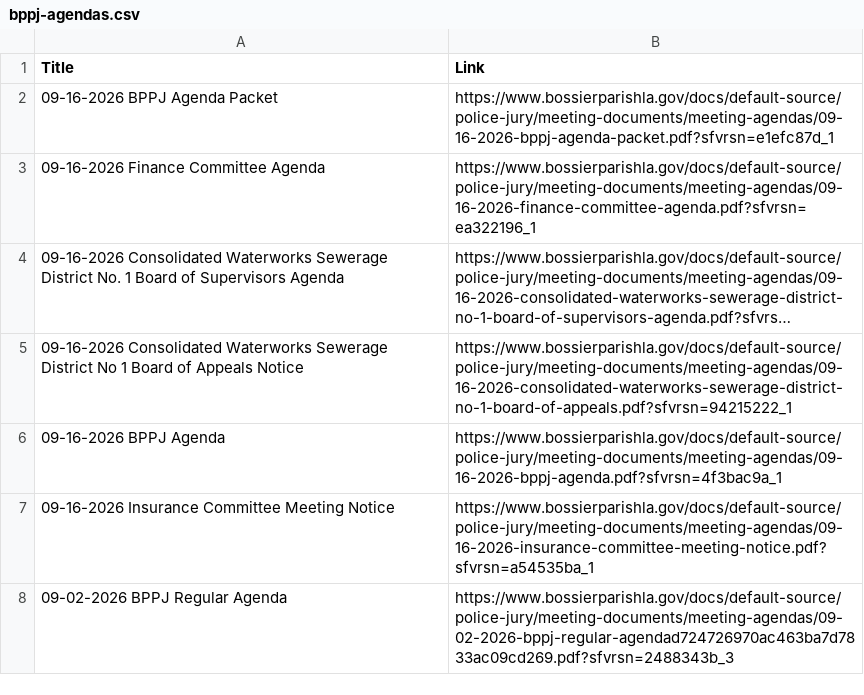
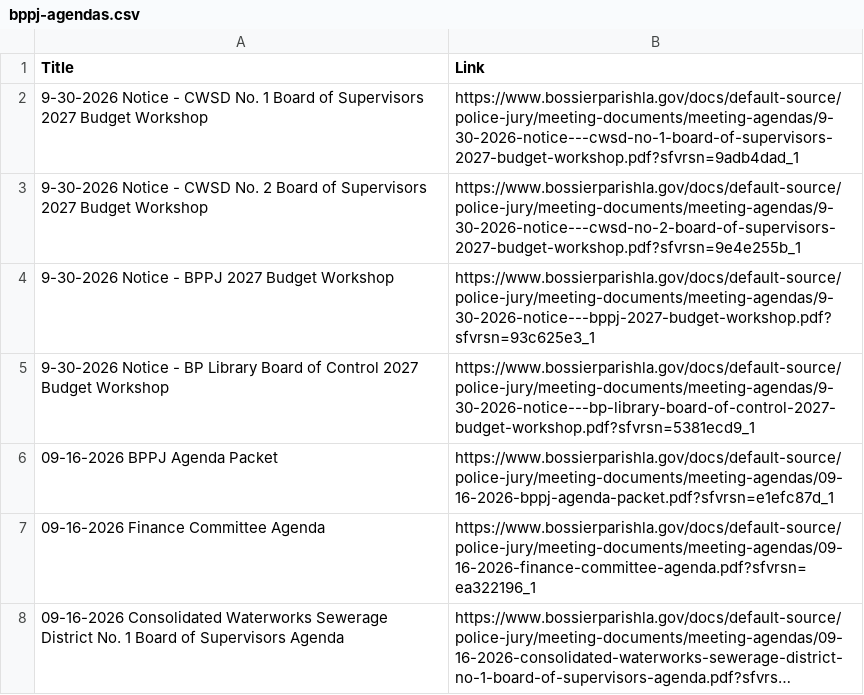
Before and after one commit to justin-oconnor/bppj-agenda-scraper, a CSV file: bppj-agendas.csv, drawn as a sheet; only a part is shown; the shorter side is filled out with more unchanged rows; long unchanged cells end in ….

```diff
--- a/bppj-agendas.csv
+++ b/bppj-agendas.csv
@@ -1,2 +1,6 @@
 Title,Link
+9-30-2026 Notice - CWSD No. 1 Board of Supervisors 2027 Budget Workshop,https://www.bossierparishla.gov/docs/default-source/police-jury/meeting-documents/meeting-agendas/9-30-2026-notice---cwsd-no-1-board-of-supervisors-2027-budget-workshop.pdf?sfvrsn=9adb4dad_1
+9-30-2026 Notice - CWSD No. 2 Board of Supervisors  2027 Budget Workshop,https://www.bossierparishla.gov/docs/default-source/police-jury/meeting-documents/meeting-agendas/9-30-2026-notice---cwsd-no-2-board-of-supervisors-2027-budget-workshop.pdf?sfvrsn=9e4e255b_1
+9-30-2026 Notice - BPPJ 2027 Budget Workshop,https://www.bossierparishla.gov/docs/default-source/police-jury/meeting-documents/meeting-agendas/9-30-2026-notice---bppj-2027-budget-workshop.pdf?sfvrsn=93c625e3_1
+9-30-2026 Notice - BP Library Board of Control 2027 Budget Workshop,https://www.bossierparishla.gov/docs/default-source/police-jury/meeting-documents/meeting-agendas/9-30-2026-notice---bp-library-board-of-control-2027-budget-workshop.pdf?sfvrsn=5381ecd9_1
 09-16-2026 BPPJ Agenda Packet,https://www.bossierparishla.gov/docs/default-source/police-jury/meeting-documents/meeting-agendas/09-16-2026-bppj-agenda-packet.pdf?sfvrsn=e1efc87d_1
```
Also changed, not shown: seen_links.csv.
